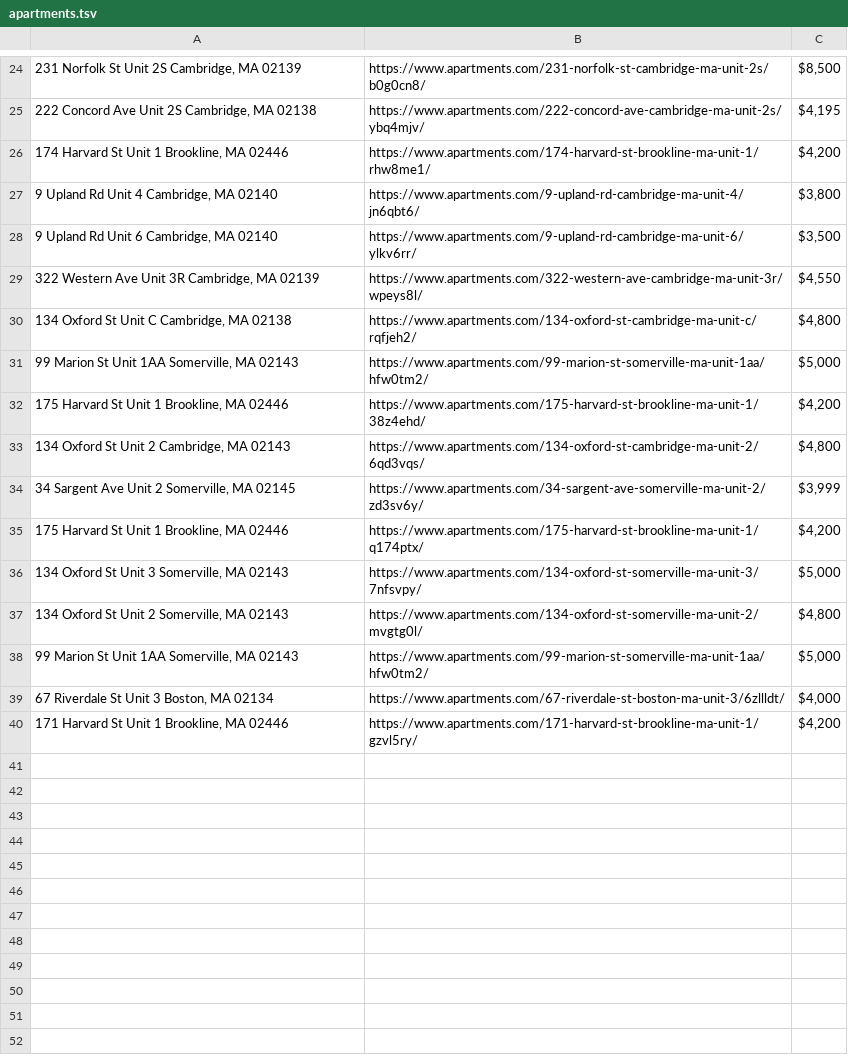
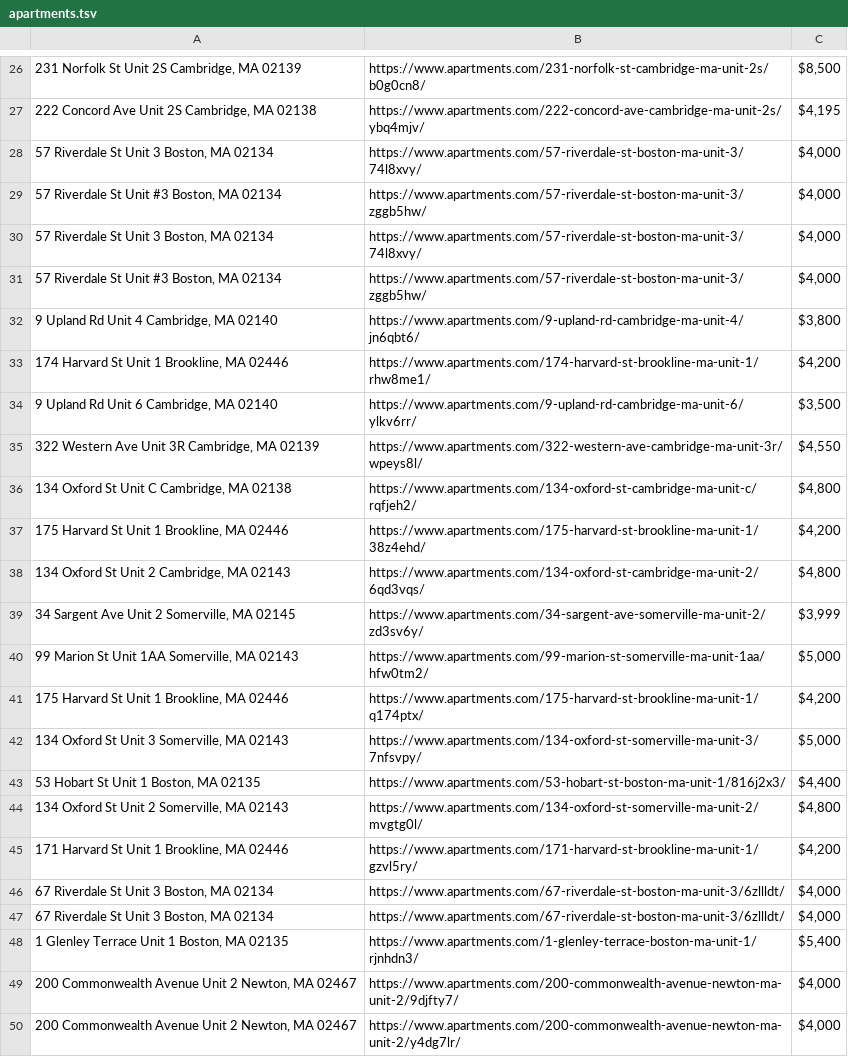
Before and after one commit to mgmolisani/apt-scraper, a TSV file: apartments.tsv, drawn as a sheet; only a part is shown, gaps mark what is left out; the diff covers the shown part only.

```diff
--- a/apartments.tsv
+++ b/apartments.tsv
@@ -25,4 +27,8 @@
 222 Concord Ave Unit 2S Cambridge, MA 02138	https://www.apartments.com/222-concord-ave-cambridge-ma-unit-2s/ybq4mjv/	$4,195
+57 Riverdale St Unit 3 Boston, MA 02134	https://www.apartments.com/57-riverdale-st-boston-ma-unit-3/74l8xvy/	$4,000
+57 Riverdale St Unit #3 Boston, MA 02134	https://www.apartments.com/57-riverdale-st-boston-ma-unit-3/zggb5hw/	$4,000
+57 Riverdale St Unit 3 Boston, MA 02134	https://www.apartments.com/57-riverdale-st-boston-ma-unit-3/74l8xvy/	$4,000
+57 Riverdale St Unit #3 Boston, MA 02134	https://www.apartments.com/57-riverdale-st-boston-ma-unit-3/zggb5hw/	$4,000
+9 Upland Rd Unit 4 Cambridge, MA 02140	https://www.apartments.com/9-upland-rd-cambridge-ma-unit-4/jn6qbt6/	$3,800
 174 Harvard St Unit 1 Brookline, MA 02446	https://www.apartments.com/174-harvard-st-brookline-ma-unit-1/rhw8me1/	$4,200
-9 Upland Rd Unit 4 Cambridge, MA 02140	https://www.apartments.com/9-upland-rd-cambridge-ma-unit-4/jn6qbt6/	$3,800
 9 Upland Rd Unit 6 Cambridge, MA 02140	https://www.apartments.com/9-upland-rd-cambridge-ma-unit-6/ylkv6rr/	$3,500
@@ -30,3 +36,2 @@
 134 Oxford St Unit C Cambridge, MA 02138	https://www.apartments.com/134-oxford-st-cambridge-ma-unit-c/rqfjeh2/	$4,800
-99 Marion St Unit 1AA Somerville, MA 02143	https://www.apartments.com/99-marion-st-somerville-ma-unit-1aa/hfw0tm2/	$5,000
 175 Harvard St Unit 1 Brookline, MA 02446	https://www.apartments.com/175-harvard-st-brookline-ma-unit-1/38z4ehd/	$4,200
@@ -34,7 +39,12 @@
 34 Sargent Ave Unit 2 Somerville, MA 02145	https://www.apartments.com/34-sargent-ave-somerville-ma-unit-2/zd3sv6y/	$3,999
+99 Marion St Unit 1AA Somerville, MA 02143	https://www.apartments.com/99-marion-st-somerville-ma-unit-1aa/hfw0tm2/	$5,000
 175 Harvard St Unit 1 Brookline, MA 02446	https://www.apartments.com/175-harvard-st-brookline-ma-unit-1/q174ptx/	$4,200
 134 Oxford St Unit 3 Somerville, MA 02143	https://www.apartments.com/134-oxford-st-somerville-ma-unit-3/7nfsvpy/	$5,000
+53 Hobart St Unit 1 Boston, MA 02135	https://www.apartments.com/53-hobart-st-boston-ma-unit-1/816j2x3/	$4,400
 134 Oxford St Unit 2 Somerville, MA 02143	https://www.apartments.com/134-oxford-st-somerville-ma-unit-2/mvgtg0l/	$4,800
-99 Marion St Unit 1AA Somerville, MA 02143	https://www.apartments.com/99-marion-st-somerville-ma-unit-1aa/hfw0tm2/	$5,000
+171 Harvard St Unit 1 Brookline, MA 02446	https://www.apartments.com/171-harvard-st-brookline-ma-unit-1/gzvl5ry/	$4,200
 67 Riverdale St Unit 3 Boston, MA 02134	https://www.apartments.com/67-riverdale-st-boston-ma-unit-3/6zllldt/	$4,000
-171 Harvard St Unit 1 Brookline, MA 02446	https://www.apartments.com/171-harvard-st-brookline-ma-unit-1/gzvl5ry/	$4,200
+67 Riverdale St Unit 3 Boston, MA 02134	https://www.apartments.com/67-riverdale-st-boston-ma-unit-3/6zllldt/	$4,000
+1 Glenley Terrace Unit 1 Boston, MA 02135	https://www.apartments.com/1-glenley-terrace-boston-ma-unit-1/rjnhdn3/	$5,400
+200 Commonwealth Avenue Unit 2 Newton, MA 02467	https://www.apartments.com/200-commonwealth-avenue-newton-ma-unit-2/9djfty7/	$4,000
+200 Commonwealth Avenue Unit 2 Newton, MA 02467	https://www.apartments.com/200-commonwealth-avenue-newton-ma-unit-2/y4dg7lr/	$4,000
```
Also changed, not shown: 3 added rows and 11 moved rows elsewhere in this file, 4 other files.
